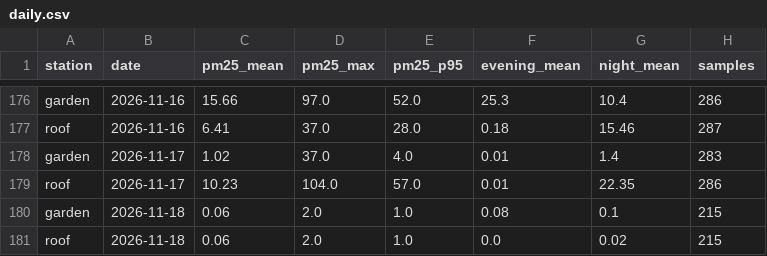
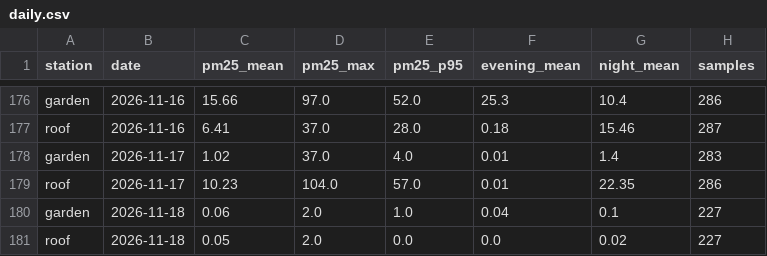
Before and after one commit to TheSpartan1980/aber-valley-air, a CSV file: data/daily.csv, drawn as a sheet; only a part is shown, gaps mark what is left out.

```diff
--- a/data/daily.csv
+++ b/data/daily.csv
@@ -179,3 +179,3 @@ garden,2026-11-17,1.02,37.0,4.0,0.01,1.4,283
 roof,2026-11-17,10.23,104.0,57.0,0.01,22.35,286
-garden,2026-11-18,0.06,2.0,1.0,0.08,0.1,215
-roof,2026-11-18,0.06,2.0,1.0,0.0,0.02,215
+garden,2026-11-18,0.06,2.0,1.0,0.04,0.1,227
+roof,2026-11-18,0.05,2.0,0.0,0.0,0.02,227
```
Also changed, not shown: data/recent.csv, 3 other files.
